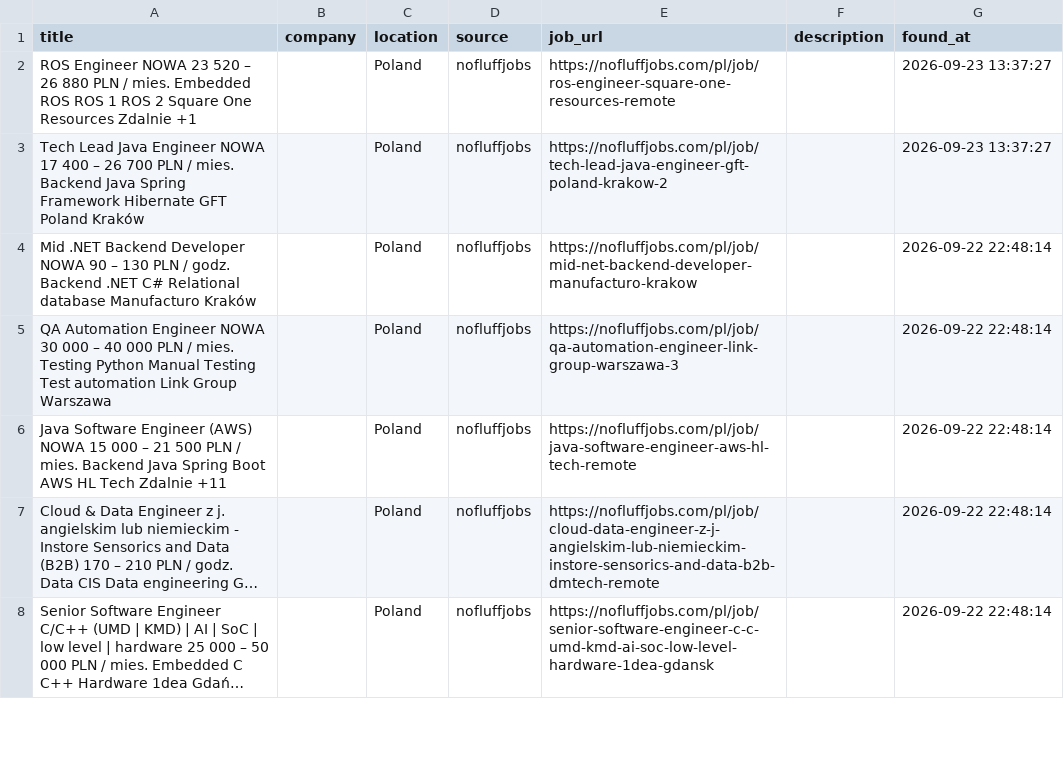
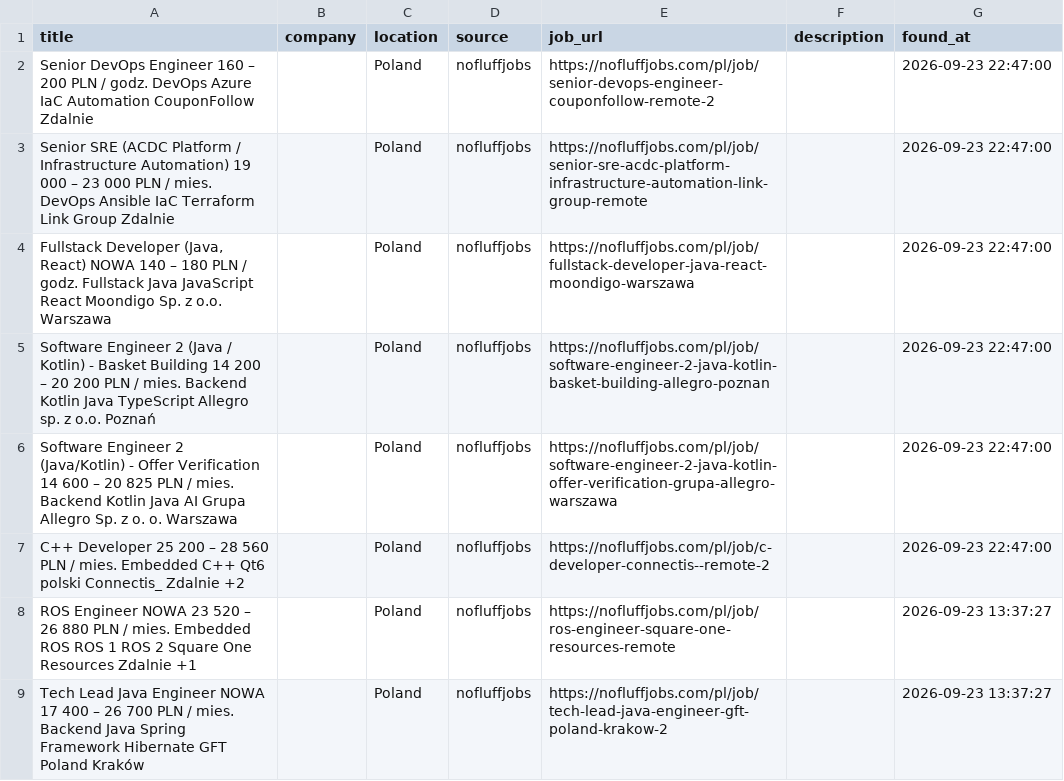
Before and after one commit to trpelka/language-job-search, a CSV file: jobs.csv, drawn as a sheet; only a part is shown; the shorter side is filled out with more unchanged rows; long unchanged cells end in …; the diff names each change by its address in the sheet, - before the commit and + after, or states it on an @@ line.

```diff
--- a/jobs.csv
+++ b/jobs.csv
+row 2: Senior DevOps Engineer 160 – 200 PLN / godz. DevOps Azure IaC Automation CouponFollow Zdalnie |  | Poland | nofluffjobs | https://nofluffjobs.com/pl/job/senior-devops-engineer-couponfollow-remote-2 |  | 2026-09-23 22:47:00
+row 3: Senior SRE (ACDC Platform / Infrastructure Automation) 19 000 – 23 000 PLN / mies. DevOps Ansible IaC Terraform Link Group Zdalnie |  | Poland | nofluffjobs | https://nofluffjobs.com/pl/job/senior-sre-acdc-platform-infrastructure-automation-link-group-remote |  | 2026-09-23 22:47:00
+row 4: Fullstack Developer (Java, React) NOWA 140 – 180 PLN / godz. Fullstack Java JavaScript React Moondigo Sp. z o.o. Warszawa |  | Poland | nofluffjobs | https://nofluffjobs.com/pl/job/fullstack-developer-java-react-moondigo-warszawa |  | 2026-09-23 22:47:00
+row 5: Software Engineer 2 (Java / Kotlin) - Basket Building 14 200 – 20 200 PLN / mies. Backend Kotlin Java TypeScript Allegro sp. z o.o. Poznań |  | Poland | nofluffjobs | https://nofluffjobs.com/pl/job/software-engineer-2-java-kotlin-basket-building-allegro-poznan |  | 2026-09-23 22:47:00
+row 6: Software Engineer 2 (Java/Kotlin) - Offer Verification 14 600 – 20 825 PLN / mies. Backend Kotlin Java AI Grupa Allegro Sp. z o. o. Warszawa |  | Poland | nofluffjobs | https://nofluffjobs.com/pl/job/software-engineer-2-java-kotlin-offer-verification-grupa-allegro-warszawa |  | 2026-09-23 22:47:00
+row 7: C++ Developer 25 200 – 28 560 PLN / mies. Embedded C++ Qt6 polski Connectis_ Zdalnie +2 |  | Poland | nofluffjobs | https://nofluffjobs.com/pl/job/c-developer-connectis--remote-2 |  | 2026-09-23 22:47:00
```
Also changed, not shown: 1 other file.
